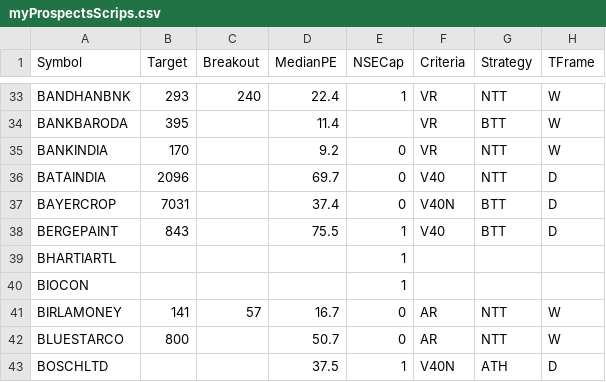
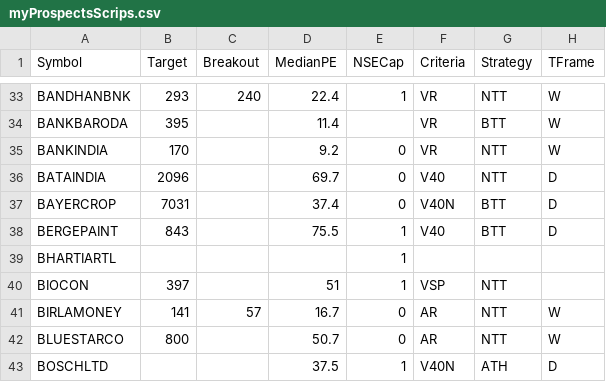
Before and after one commit to ankit-rathi/Quantvesting_v1, a CSV file: data/myProspectsScrips.csv, drawn as a sheet; only a part is shown, gaps mark what is left out; the diff names each change by its address in the sheet, - before the commit and + after, or states it on an @@ line.

Commit message:
Add files via upload

```diff
--- a/data/myProspectsScrips.csv
+++ b/data/myProspectsScrips.csv
-B40 (Target): (empty)
+B40 (Target): 397
-D40 (MedianPE): (empty)
+D40 (MedianPE): 51
-F40 (Criteria): (empty)
+F40 (Criteria): VSP
-G40 (Strategy): (empty)
+G40 (Strategy): NTT
```
